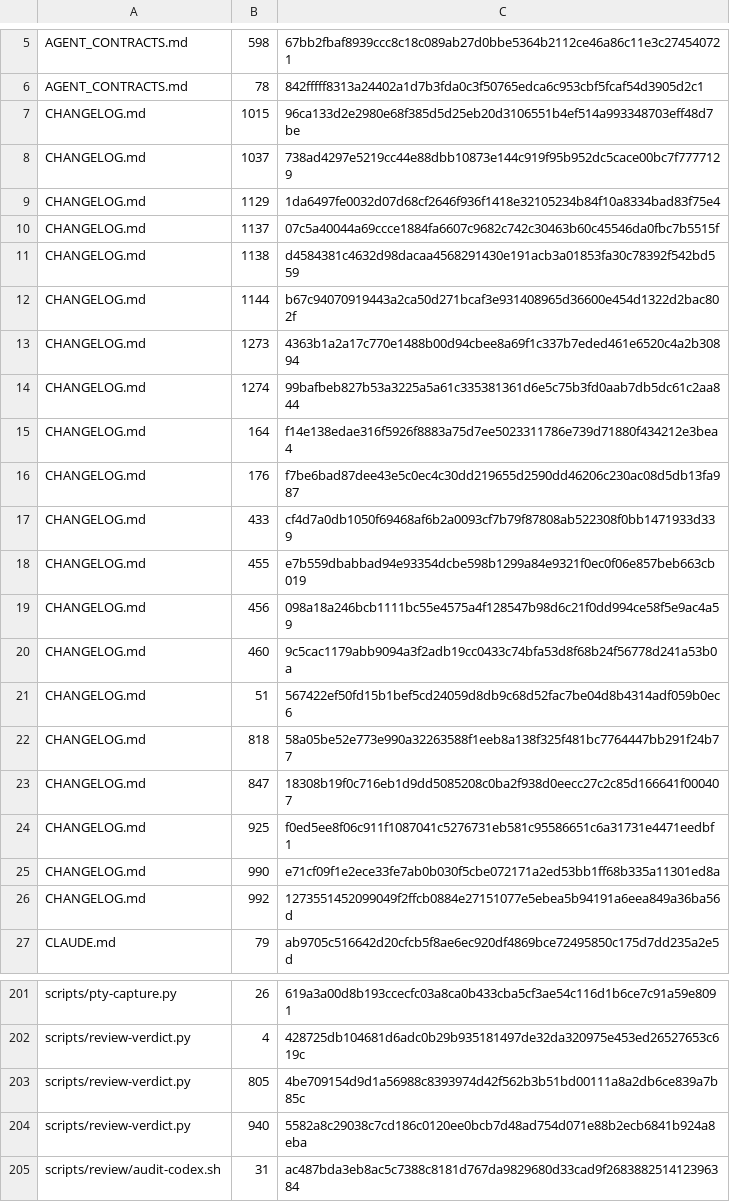
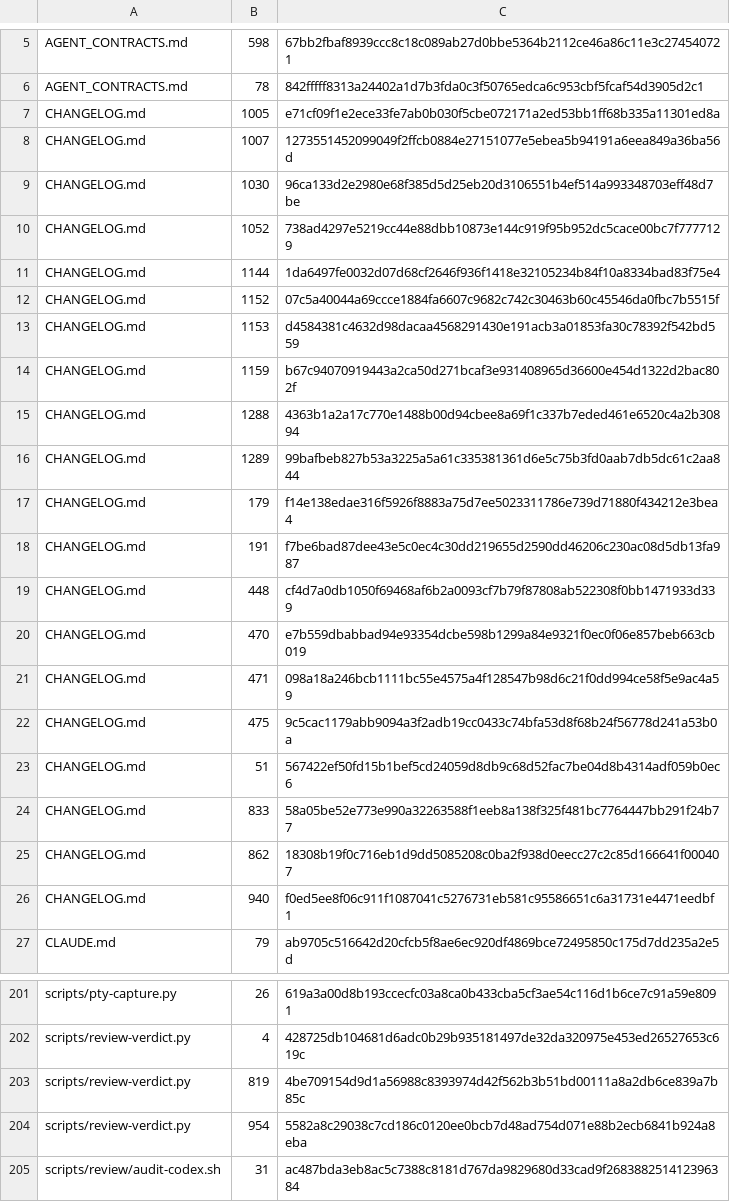
Before and after one commit to UnleashedServices/unleashed-mail-plugin, a TSV file: scripts/review/callers-scan-exemptions.tsv, drawn as a sheet; only a part is shown, gaps mark what is left out.

```diff
--- a/scripts/review/callers-scan-exemptions.tsv
+++ b/scripts/review/callers-scan-exemptions.tsv
@@ -6,22 +6,22 @@ AGENT_CONTRACTS.md	598	67bb2fbaf8939ccc8c18c089ab27d0bbe5364b2112ce46a86c11e3c27
 AGENT_CONTRACTS.md	78	842fffff8313a24402a1d7b3fda0c3f50765edca6c953cbf5fcaf54d3905d2c1
-CHANGELOG.md	1015	96ca133d2e2980e68f385d5d25eb20d3106551b4ef514a993348703eff48d7be
-CHANGELOG.md	1037	738ad4297e5219cc44e88dbb10873e144c919f95b952dc5cace00bc7f7777129
-CHANGELOG.md	1129	1da6497fe0032d07d68cf2646f936f1418e32105234b84f10a8334bad83f75e4
-CHANGELOG.md	1137	07c5a40044a69ccce1884fa6607c9682c742c30463b60c45546da0fbc7b5515f
-CHANGELOG.md	1138	d4584381c4632d98dacaa4568291430e191acb3a01853fa30c78392f542bd559
-CHANGELOG.md	1144	b67c94070919443a2ca50d271bcaf3e931408965d36600e454d1322d2bac802f
-CHANGELOG.md	1273	4363b1a2a17c770e1488b00d94cbee8a69f1c337b7eded461e6520c4a2b30894
-CHANGELOG.md	1274	99bafbeb827b53a3225a5a61c335381361d6e5c75b3fd0aab7db5dc61c2aa844
-CHANGELOG.md	164	f14e138edae316f5926f8883a75d7ee5023311786e739d71880f434212e3bea4
-CHANGELOG.md	176	f7be6bad87dee43e5c0ec4c30dd219655d2590dd46206c230ac08d5db13fa987
-CHANGELOG.md	433	cf4d7a0db1050f69468af6b2a0093cf7b79f87808ab522308f0bb1471933d339
-CHANGELOG.md	455	e7b559dbabbad94e93354dcbe598b1299a84e9321f0ec0f06e857beb663cb019
-CHANGELOG.md	456	098a18a246bcb1111bc55e4575a4f128547b98d6c21f0dd994ce58f5e9ac4a59
-CHANGELOG.md	460	9c5cac1179abb9094a3f2adb19cc0433c74bfa53d8f68b24f56778d241a53b0a
+CHANGELOG.md	1005	e71cf09f1e2ece33fe7ab0b030f5cbe072171a2ed53bb1ff68b335a11301ed8a
+CHANGELOG.md	1007	1273551452099049f2ffcb0884e27151077e5ebea5b94191a6eea849a36ba56d
+CHANGELOG.md	1030	96ca133d2e2980e68f385d5d25eb20d3106551b4ef514a993348703eff48d7be
+CHANGELOG.md	1052	738ad4297e5219cc44e88dbb10873e144c919f95b952dc5cace00bc7f7777129
+CHANGELOG.md	1144	1da6497fe0032d07d68cf2646f936f1418e32105234b84f10a8334bad83f75e4
+CHANGELOG.md	1152	07c5a40044a69ccce1884fa6607c9682c742c30463b60c45546da0fbc7b5515f
+CHANGELOG.md	1153	d4584381c4632d98dacaa4568291430e191acb3a01853fa30c78392f542bd559
+CHANGELOG.md	1159	b67c94070919443a2ca50d271bcaf3e931408965d36600e454d1322d2bac802f
+CHANGELOG.md	1288	4363b1a2a17c770e1488b00d94cbee8a69f1c337b7eded461e6520c4a2b30894
+CHANGELOG.md	1289	99bafbeb827b53a3225a5a61c335381361d6e5c75b3fd0aab7db5dc61c2aa844
+CHANGELOG.md	179	f14e138edae316f5926f8883a75d7ee5023311786e739d71880f434212e3bea4
+CHANGELOG.md	191	f7be6bad87dee43e5c0ec4c30dd219655d2590dd46206c230ac08d5db13fa987
+CHANGELOG.md	448	cf4d7a0db1050f69468af6b2a0093cf7b79f87808ab522308f0bb1471933d339
+CHANGELOG.md	470	e7b559dbabbad94e93354dcbe598b1299a84e9321f0ec0f06e857beb663cb019
+CHANGELOG.md	471	098a18a246bcb1111bc55e4575a4f128547b98d6c21f0dd994ce58f5e9ac4a59
+CHANGELOG.md	475	9c5cac1179abb9094a3f2adb19cc0433c74bfa53d8f68b24f56778d241a53b0a
 CHANGELOG.md	51	567422ef50fd15b1bef5cd24059d8db9c68d52fac7be04d8b4314adf059b0ec6
-CHANGELOG.md	818	58a05be52e773e990a32263588f1eeb8a138f325f481bc7764447bb291f24b77
-CHANGELOG.md	847	18308b19f0c716eb1d9dd5085208c0ba2f938d0eecc27c2c85d166641f000407
-CHANGELOG.md	925	f0ed5ee8f06c911f1087041c5276731eb581c95586651c6a31731e4471eedbf1
-CHANGELOG.md	990	e71cf09f1e2ece33fe7ab0b030f5cbe072171a2ed53bb1ff68b335a11301ed8a
-CHANGELOG.md	992	1273551452099049f2ffcb0884e27151077e5ebea5b94191a6eea849a36ba56d
+CHANGELOG.md	833	58a05be52e773e990a32263588f1eeb8a138f325f481bc7764447bb291f24b77
+CHANGELOG.md	862	18308b19f0c716eb1d9dd5085208c0ba2f938d0eecc27c2c85d166641f000407
+CHANGELOG.md	940	f0ed5ee8f06c911f1087041c5276731eb581c95586651c6a31731e4471eedbf1
 CLAUDE.md	79	ab9705c516642d20cfcb5f8ae6ec920df4869bce72495850c175d7dd235a2e5d
@@ -202,4 +202,4 @@ scripts/pty-capture.py	26	619a3a00d8b193ccecfc03a8ca0b433cba5cf3ae54c116d1b6ce7c
 scripts/review-verdict.py	4	428725db104681d6adc0b29b935181497de32da320975e453ed26527653c619c
-scripts/review-verdict.py	805	4be709154d9d1a56988c8393974d42f562b3b51bd00111a8a2db6ce839a7b85c
-scripts/review-verdict.py	940	5582a8c29038c7cd186c0120ee0bcb7d48ad754d071e88b2ecb6841b924a8eba
+scripts/review-verdict.py	819	4be709154d9d1a56988c8393974d42f562b3b51bd00111a8a2db6ce839a7b85c
+scripts/review-verdict.py	954	5582a8c29038c7cd186c0120ee0bcb7d48ad754d071e88b2ecb6841b924a8eba
 scripts/review/audit-codex.sh	31	ac487bda3eb8ac5c7388c8181d767da9829680d33cad9f268388251412396384
```
Also changed, not shown: 6 other files.
